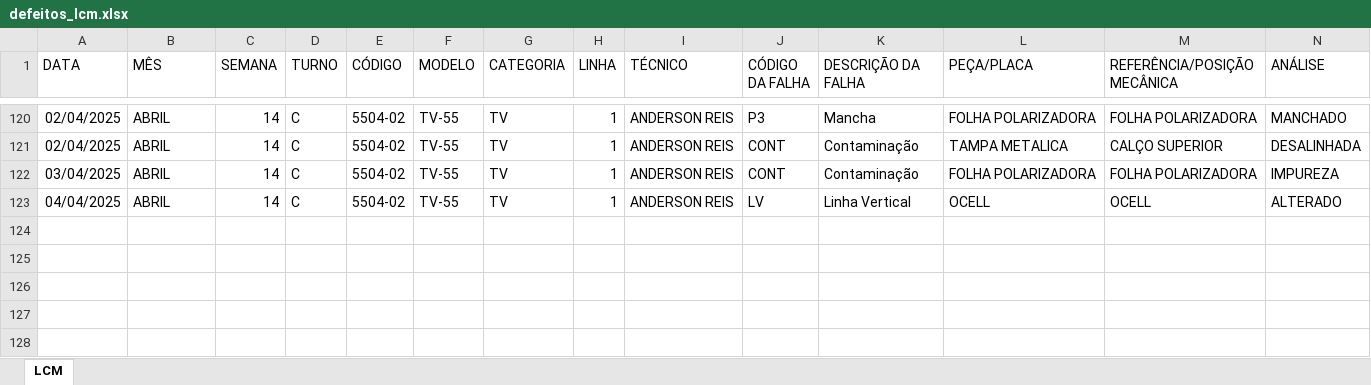
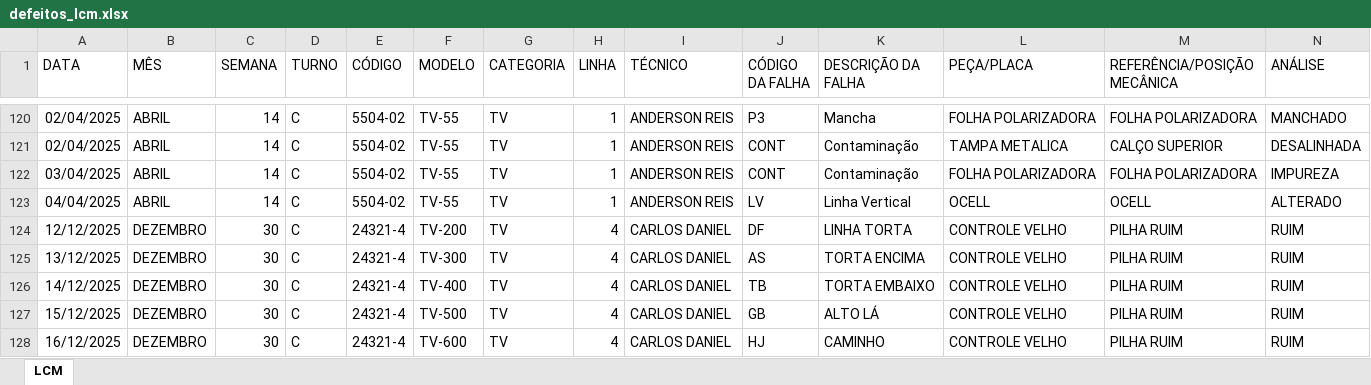
Before and after one commit to carlosdaniel003/sigma-q-v3, an Excel workbook: public/defeitos/defeitos_lcm.xlsx, sheet LCM, drawn as a sheet; only a part is shown, gaps mark what is left out; values as stored, in another font and other column widths than the file's, no borders; table styles not drawn; rows hold the shown columns only; the diff names each change by its address in the sheet, - before the commit and + after, or states it on an @@ line.

```diff
--- a/public/defeitos/defeitos_lcm.xlsx (sheet LCM)
+++ b/public/defeitos/defeitos_lcm.xlsx (sheet LCM)
+row 124: 12/12/2025 | DEZEMBRO | 30 | C | 24321-4 | TV-200 | TV | 4 | CARLOS DANIEL | DF | LINHA TORTA | CONTROLE VELHO | PILHA RUIM | RUIM
+row 125: 13/12/2025 | DEZEMBRO | 30 | C | 24321-4 | TV-300 | TV | 4 | CARLOS DANIEL | AS | TORTA ENCIMA | CONTROLE VELHO | PILHA RUIM | RUIM
+row 126: 14/12/2025 | DEZEMBRO | 30 | C | 24321-4 | TV-400 | TV | 4 | CARLOS DANIEL | TB | TORTA EMBAIXO | CONTROLE VELHO | PILHA RUIM | RUIM
+row 127: 15/12/2025 | DEZEMBRO | 30 | C | 24321-4 | TV-500 | TV | 4 | CARLOS DANIEL | GB | ALTO LÁ | CONTROLE VELHO | PILHA RUIM | RUIM
+row 128: 16/12/2025 | DEZEMBRO | 30 | C | 24321-4 | TV-600 | TV | 4 | CARLOS DANIEL | HJ | CAMINHO | CONTROLE VELHO | PILHA RUIM | RUIM
```
Also changed, not shown: app/development/catalogo/data/catalogo_modelos.xlsx, public/defeitos/defeitos_produto_acabado.xlsx, 51 other files.
